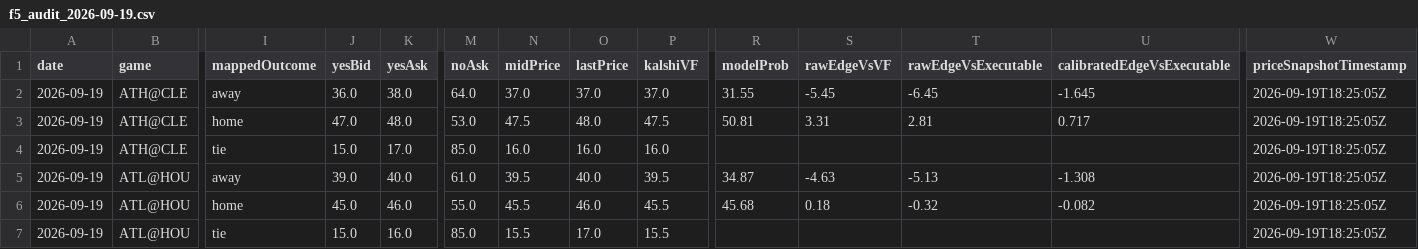
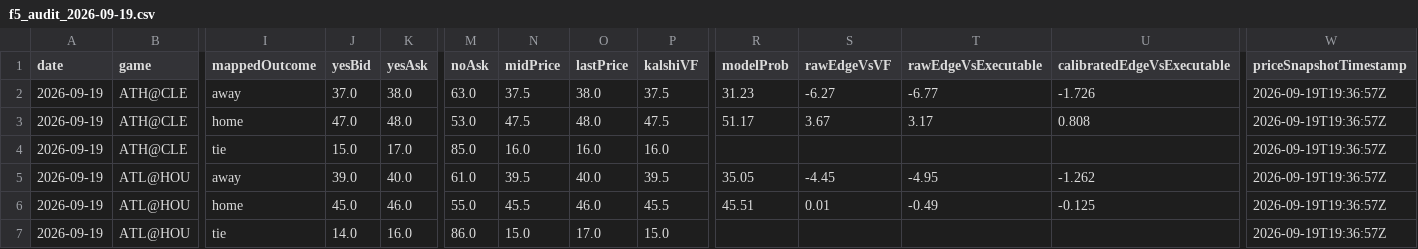
Before and after one commit to chmoses98/edge-finder-api, a CSV file: data/f5_audit_2026-09-19.csv, drawn as a sheet; only a part is shown, gaps mark what is left out; the diff covers the shown part only; the diff names each change by its address in the sheet, - before the commit and + after, or states it on an @@ line.

```diff
--- a/data/f5_audit_2026-09-19.csv
+++ b/data/f5_audit_2026-09-19.csv
-J2 (yesBid): 36.0
+J2 (yesBid): 37.0
-M2 (noAsk): 64.0
+M2 (noAsk): 63.0
-N2 (midPrice): 37.0
+N2 (midPrice): 37.5
-O2 (lastPrice): 37.0
+O2 (lastPrice): 38.0
-P2 (kalshiVF): 37.0
+P2 (kalshiVF): 37.5
-R2 (modelProb): 31.55
+R2 (modelProb): 31.23
-S2 (rawEdgeVsVF): -5.45
+S2 (rawEdgeVsVF): -6.27
-T2 (rawEdgeVsExecutable): -6.45
+T2 (rawEdgeVsExecutable): -6.77
-U2 (calibratedEdgeVsExecutable): -1.645
+U2 (calibratedEdgeVsExecutable): -1.726
-W2:W7 (priceSnapshotTimestamp): 2026-09-19T18:25:05Z
+W2:W7 (priceSnapshotTimestamp): 2026-09-19T19:36:57Z
-R3 (modelProb): 50.81
+R3 (modelProb): 51.17
-S3 (rawEdgeVsVF): 3.31
+S3 (rawEdgeVsVF): 3.67
-T3 (rawEdgeVsExecutable): 2.81
+T3 (rawEdgeVsExecutable): 3.17
-U3 (calibratedEdgeVsExecutable): 0.717
+U3 (calibratedEdgeVsExecutable): 0.808
-R5 (modelProb): 34.87
+R5 (modelProb): 35.05
-S5 (rawEdgeVsVF): -4.63
+S5 (rawEdgeVsVF): -4.45
-T5 (rawEdgeVsExecutable): -5.13
+T5 (rawEdgeVsExecutable): -4.95
-U5 (calibratedEdgeVsExecutable): -1.308
+U5 (calibratedEdgeVsExecutable): -1.262
-R6 (modelProb): 45.68
+R6 (modelProb): 45.51
-S6 (rawEdgeVsVF): 0.18
+S6 (rawEdgeVsVF): 0.01
-T6 (rawEdgeVsExecutable): -0.32
+T6 (rawEdgeVsExecutable): -0.49
-U6 (calibratedEdgeVsExecutable): -0.082
+U6 (calibratedEdgeVsExecutable): -0.125
-J7 (yesBid): 15.0
+J7 (yesBid): 14.0
-M7 (noAsk): 85.0
+M7 (noAsk): 86.0
-N7 (midPrice): 15.5
+N7 (midPrice): 15.0
-P7 (kalshiVF): 15.5
+P7 (kalshiVF): 15.0
```
Also changed, not shown: 121 edited cells elsewhere in this file, data/lineup_audit_2026-09-19.csv, 27 other files.
